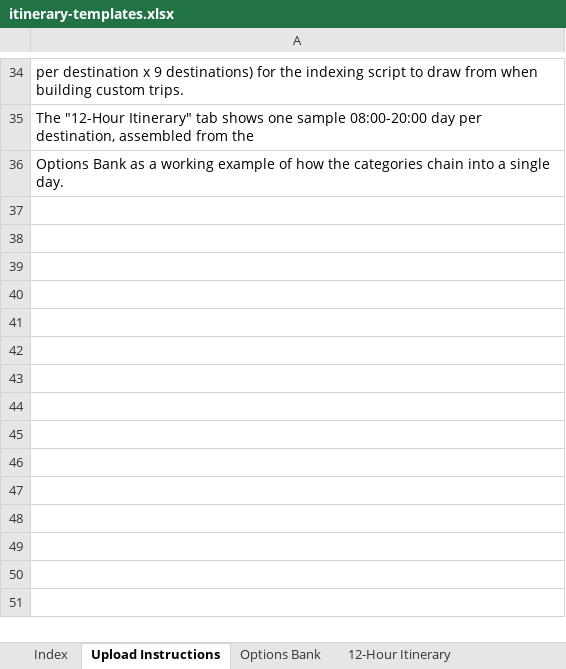
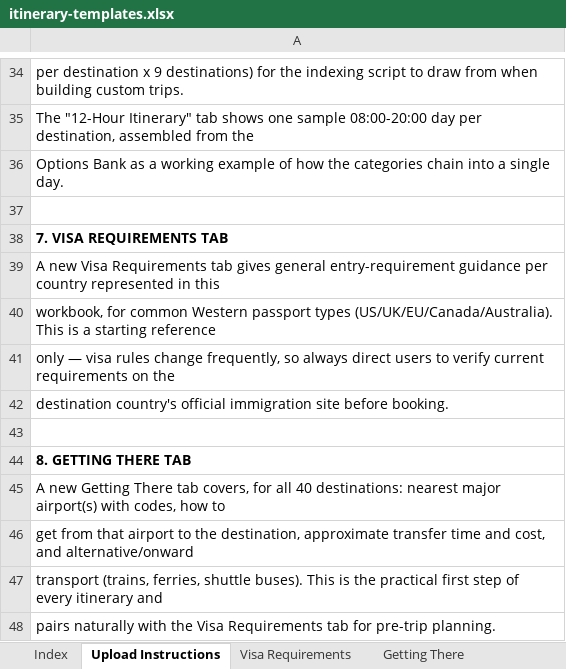
Before and after one commit to webbywife/travel2gether, an Excel workbook: docs/itinerary-templates.xlsx, sheet Upload Instructions, drawn as a sheet; only a part is shown, gaps mark what is left out; values as stored, in another font and other column widths than the file's, no borders; the diff names each change by its address in the sheet, - before the commit and + after, or states it on an @@ line.

```diff
--- a/docs/itinerary-templates.xlsx (sheet Upload Instructions)
+++ b/docs/itinerary-templates.xlsx (sheet Upload Instructions)
+sheet tab: Visa Requirements
+sheet tab: Getting There
+row 37: (empty)
+row 38: 7. VISA REQUIREMENTS TAB
+row 39: A new Visa Requirements tab gives general entry-requirement guidance per country represented in this
+row 40: workbook, for common Western passport types (US/UK/EU/Canada/Australia). This is a starting reference
+row 41: only — visa rules change frequently, so always direct users to verify current requirements on the
+row 42: destination country's official immigration site before booking.
+row 43: (empty)
+row 44: 8. GETTING THERE TAB
+row 45: A new Getting There tab covers, for all 40 destinations: nearest major airport(s) with codes, how to
+row 46: get from that airport to the destination, approximate transfer time and cost, and alternative/onward
+row 47: transport (trains, ferries, shuttle buses). This is the practical first step of every itinerary and
+row 48: pairs naturally with the Visa Requirements tab for pre-trip planning.
```
Also changed, not shown: sheet Options Bank, sheet 12-Hour Itinerary, sheet Index, other sheet tabs, 7 other files.
